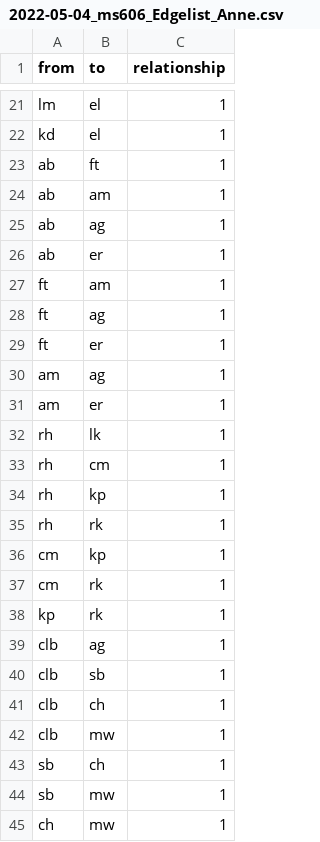
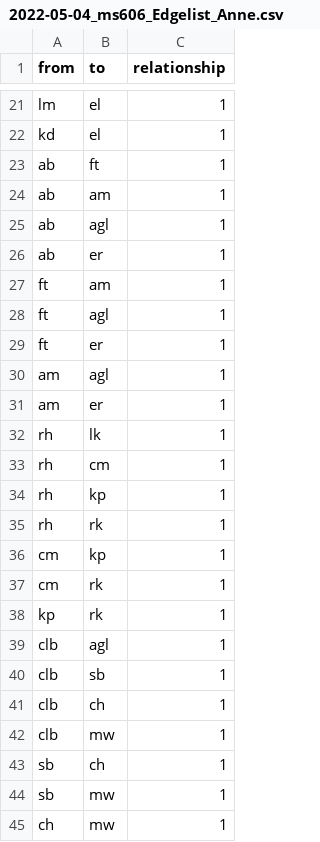
Before and after one commit to ms60640/Netzwerke-bung, a CSV file: 2022-05-04_ms606_Edgelist_Anne.csv, drawn as a sheet; only a part is shown, gaps mark what is left out.

Commit message:
Add files via upload

```diff
--- a/2022-05-04_ms606_Edgelist_Anne.csv
+++ b/2022-05-04_ms606_Edgelist_Anne.csv
@@ -24,8 +24,8 @@ ab,ft,1
 ab,am,1
-ab,ag,1
+ab,agl,1
 ab,er,1
 ft,am,1
-ft,ag,1
+ft,agl,1
 ft,er,1
-am,ag,1
+am,agl,1
 am,er,1
@@ -38,3 +38,3 @@ cm,rk,1
 kp,rk,1
-clb,ag,1
+clb,agl,1
 clb,sb,1
```
